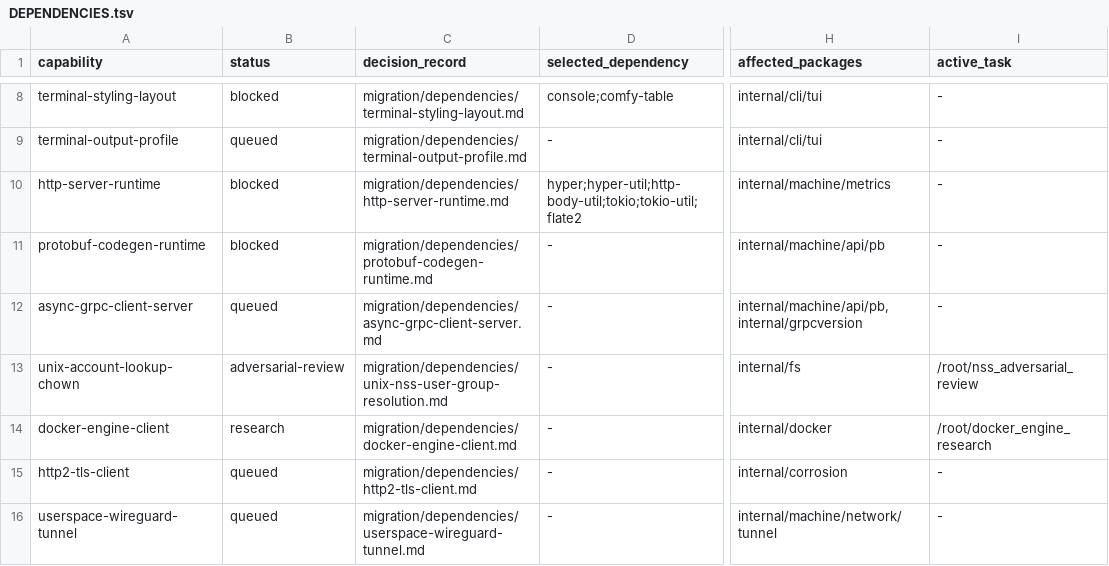
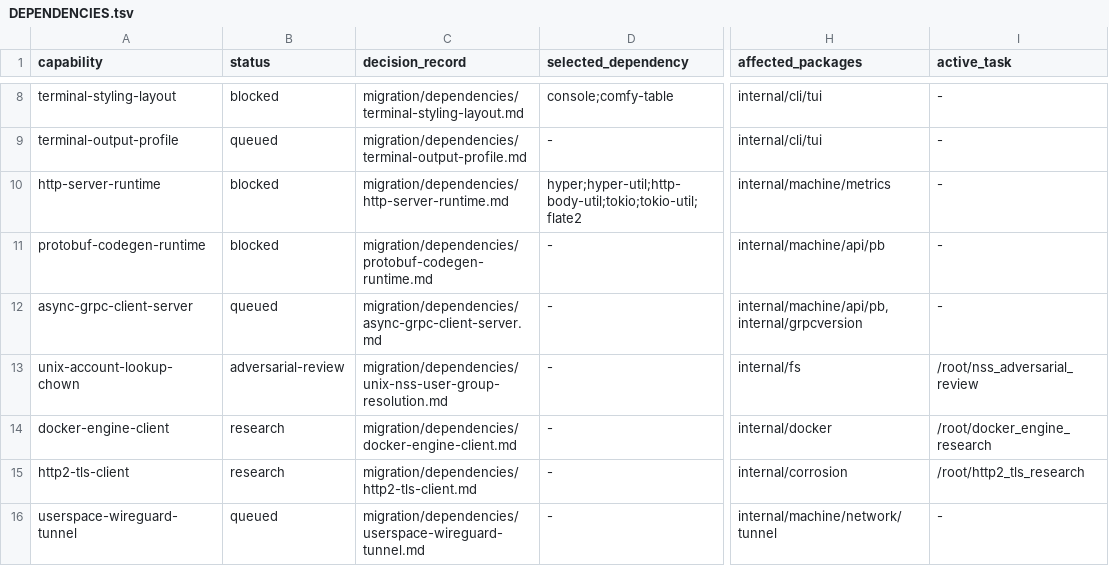
Before and after one commit to getployz/ployz-rust-port, a TSV file: migration/DEPENDENCIES.tsv, drawn as a sheet; only a part is shown, gaps mark what is left out; the diff names each change by its address in the sheet, - before the commit and + after, or states it on an @@ line.

```diff
--- a/migration/DEPENDENCIES.tsv
+++ b/migration/DEPENDENCIES.tsv
-B15 (status): queued
+B15 (status): research
-I15 (active_task): -
+I15 (active_task): /root/http2_tls_research
```
